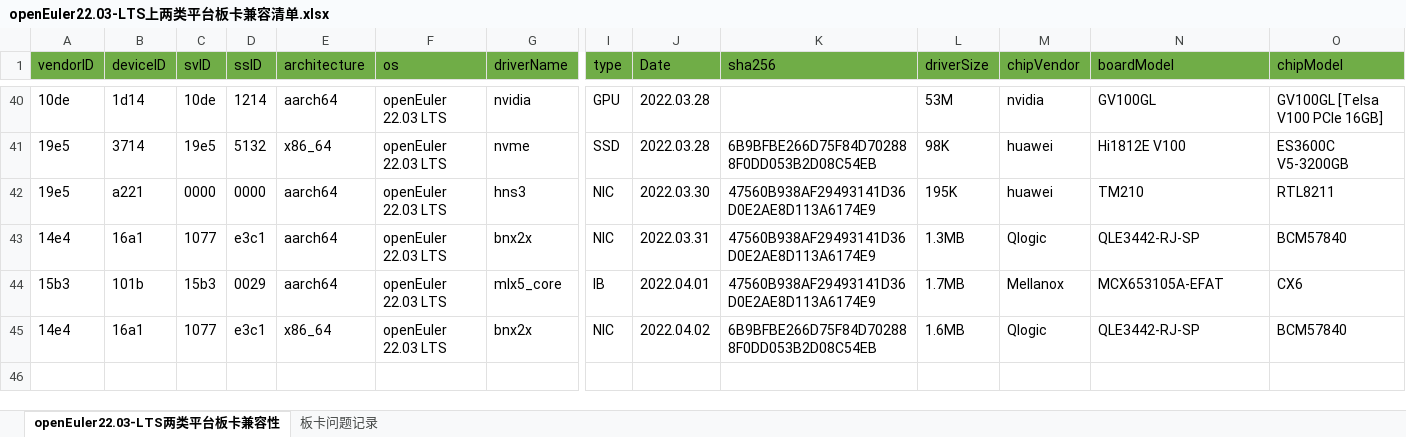
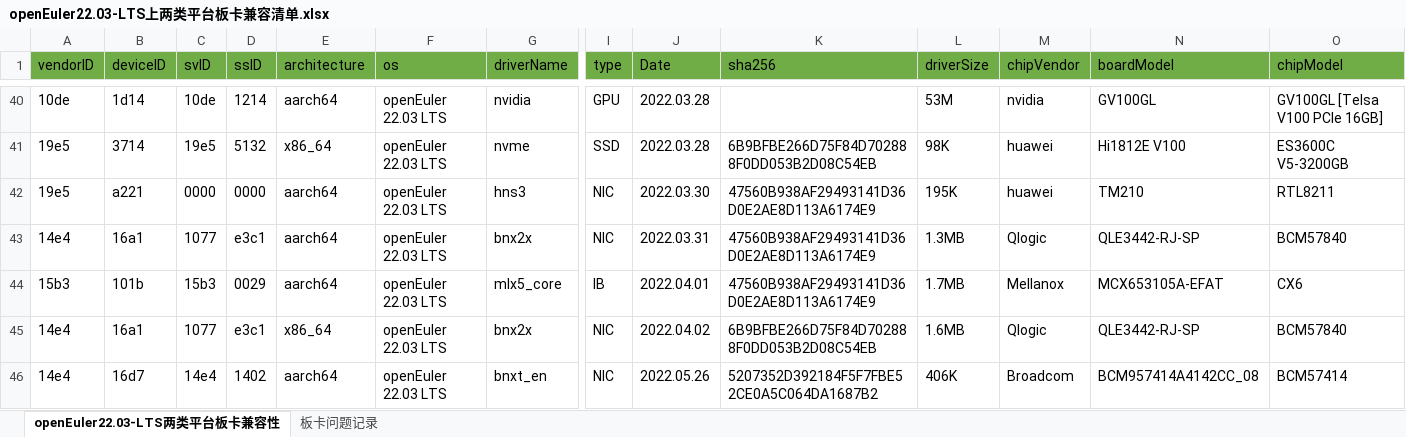
Before and after one commit to openeuler-mirror/website-v2, an Excel workbook: data/compatibility/openEuler22.03-LTS上两类平台板卡兼容清单.xlsx, sheet openEuler22.03-LTS两类平台板卡兼容性, drawn as a sheet; only a part is shown, gaps mark what is left out; values as stored, in another font and other column widths than the file's, no borders; rows hold the shown columns only; the diff names each change by its address in the sheet, - before the commit and + after, or states it on an @@ line.

Commit message:
add  broadcom nic card

```diff
--- a/data/compatibility/openEuler22.03-LTS上两类平台板卡兼容清单.xlsx (sheet openEuler22.03-LTS两类平台板卡兼容性)
+++ b/data/compatibility/openEuler22.03-LTS上两类平台板卡兼容清单.xlsx (sheet openEuler22.03-LTS两类平台板卡兼容性)
+row 46: 14e4 | 16d7 | 14e4 | 1402 | aarch64 | openEuler 22.03 LTS | bnxt_en | NIC | 2022.05.26 | 5207352D392184F5F7FBE52CE0A5C064DA1687B2 | 406K | Broadcom | BCM957414A4142CC_08 | BCM57414
```
Also changed, not shown: 2 other files.
